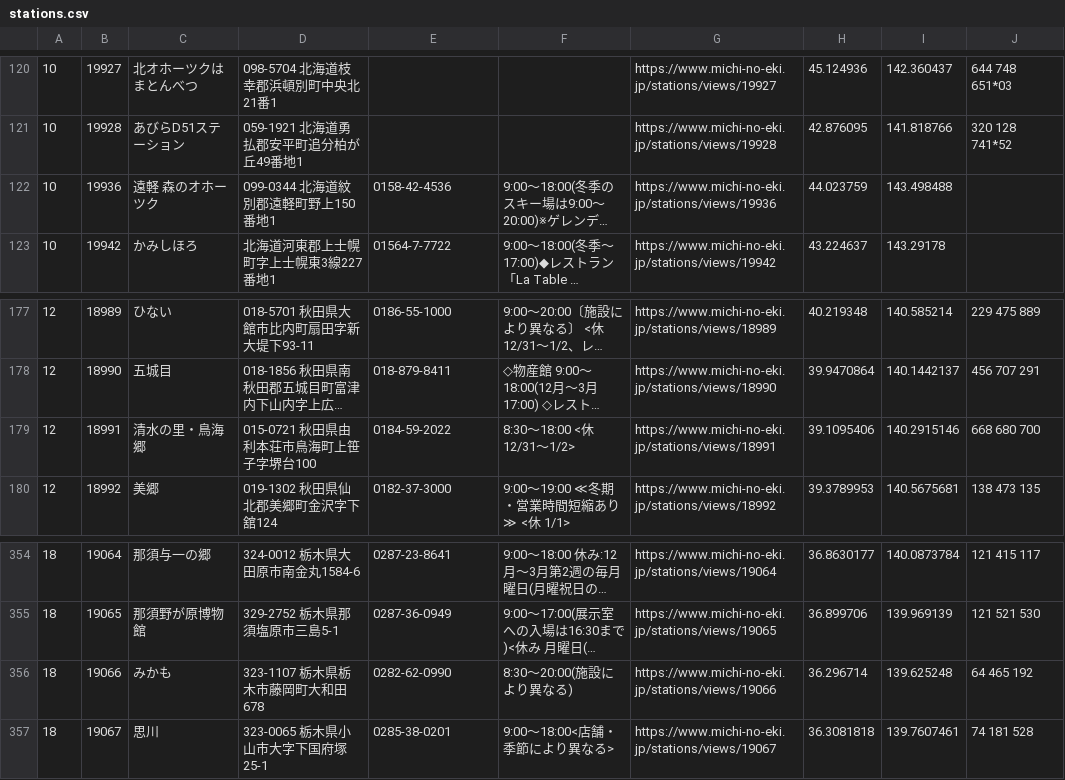
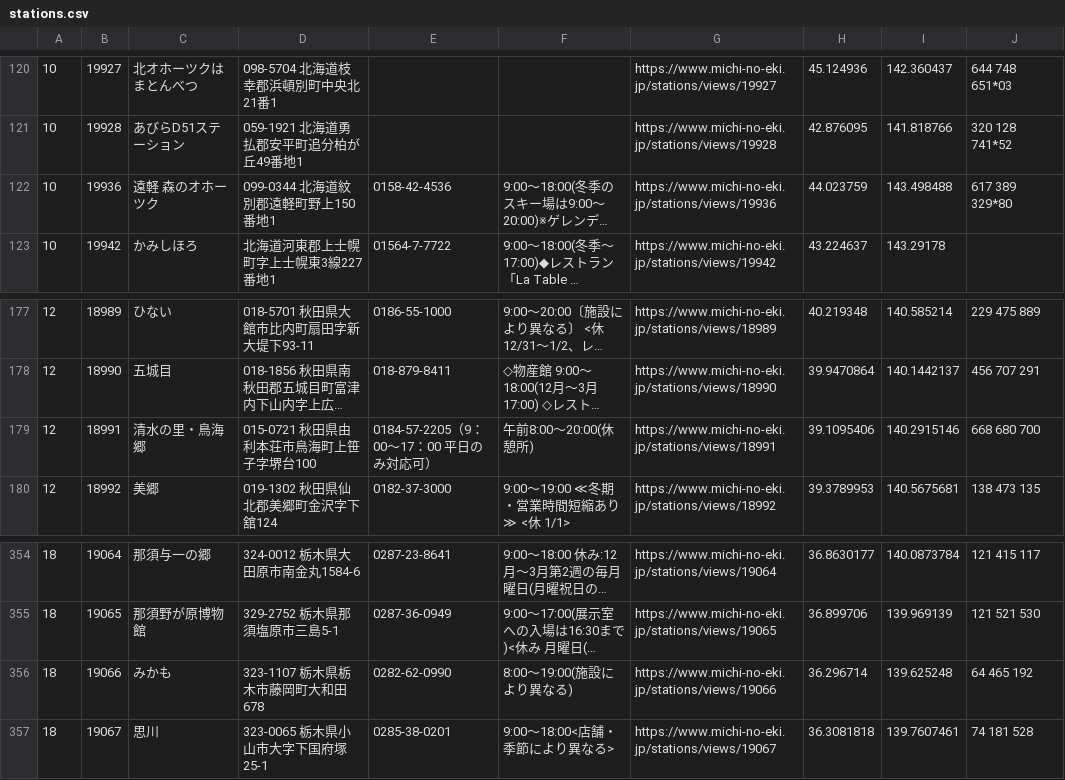
Before and after one commit to tk0miya/roadside_station_maps, a CSV file: data/stations.csv, drawn as a sheet; only a part is shown, gaps mark what is left out; long unchanged cells end in …; the diff names each change by its address in the sheet, - before the commit and + after, or states it on an @@ line.

```diff
--- a/data/stations.csv
+++ b/data/stations.csv
-J122: (empty)
+J122: 617 389 329*80
-E179: 0184-59-2022
+E179: 0184-57-2205（9：00～17：00 平日のみ対応可）
-F179: 8:30〜18:00 <休 12/31〜1/2>
+F179: 午前8:00〜20:00(休憩所)
-F356: 8:30〜20:00(施設により異なる)
+F356: 8:00〜19:00(施設により異なる)
```
Also changed, not shown: 1 other file.
